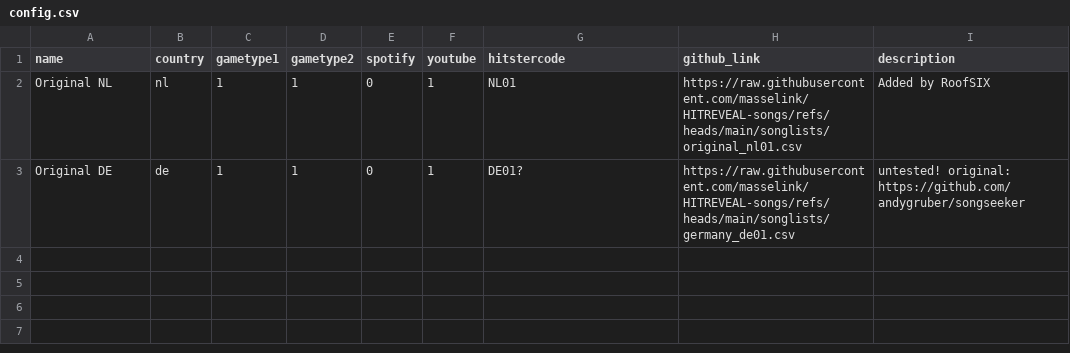
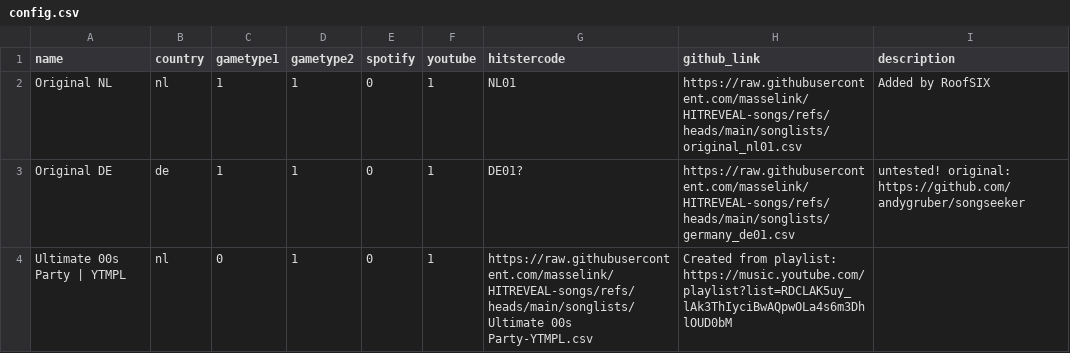
Before and after one commit to masselink/HITREVEAL-Songs, a CSV file: songlists/config.csv, drawn as a sheet; the diff names each change by its address in the sheet, - before the commit and + after, or states it on an @@ line.

Commit message:
Update config.csv

```diff
--- a/songlists/config.csv
+++ b/songlists/config.csv
+row 4: Ultimate 00s Party | YTMPL | nl | 0 | 1 | 0 | 1 | https://raw.githubusercontent.com/masselink/HITREVEAL-songs/refs/heads/main/songlists/Ultimate 00s Party-YTMPL.csv | Created from playlist: https://music.youtube.com/playlist?list=RDCLAK5uy_lAk3ThIyciBwAQpwOLa4s6m3DhlOUD0bM
```
